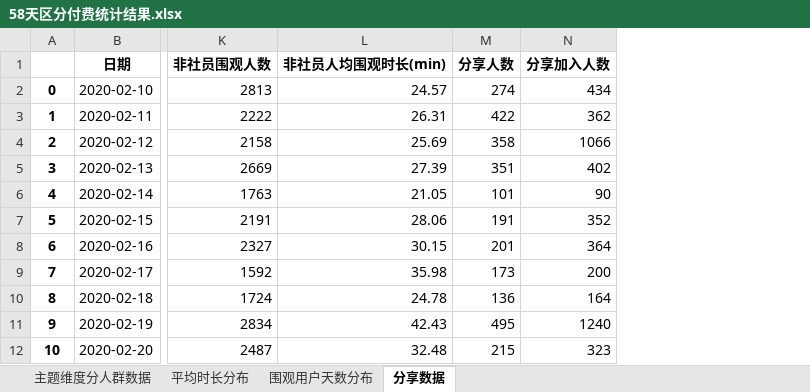
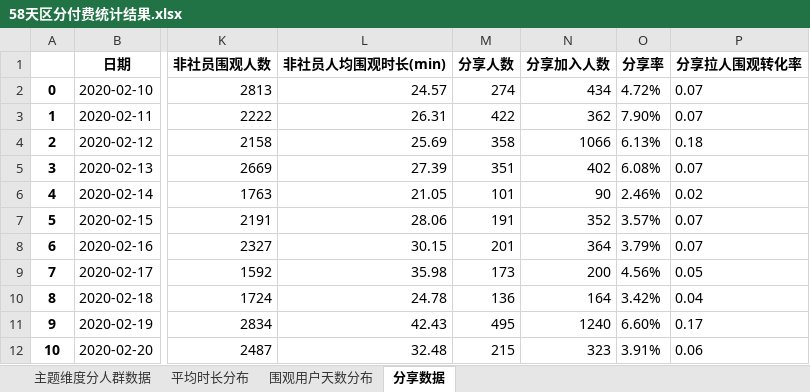
Before and after one commit to BestJoker/pandasDemo, an Excel workbook: 多人讨论-区分付费/58天区分付费统计结果.xlsx, sheet 分享数据, drawn as a sheet; only a part is shown, gaps mark what is left out; values as stored, in another font and other column widths than the file's, no borders; the diff names each change by its address in the sheet, - before the commit and + after, or states it on an @@ line.

```diff
--- a/多人讨论-区分付费/58天区分付费统计结果.xlsx (sheet 分享数据)
+++ b/多人讨论-区分付费/58天区分付费统计结果.xlsx (sheet 分享数据)
+column O (分享率), rows 2-12: 4.72% | 7.90% | 6.13% | 6.08% | 2.46% | 3.57% | 3.79% | 4.56% | 3.42% | 6.60% | 3.91%
+column P (分享拉人围观转化率), rows 2-12: 0.07 | 0.07 | 0.18 | 0.07 | 0.02 | 0.07 | 0.07 | 0.05 | 0.04 | 0.17 | 0.06
```
Also changed, not shown: 多人讨论-区分付费/多人讨论分钟跳失/分钟数据汇总.xlsx, 2 other files.
